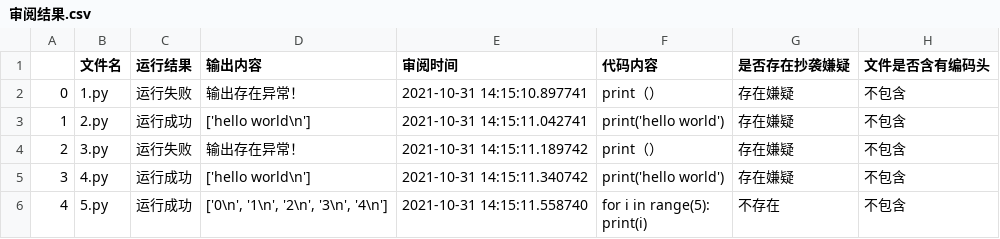
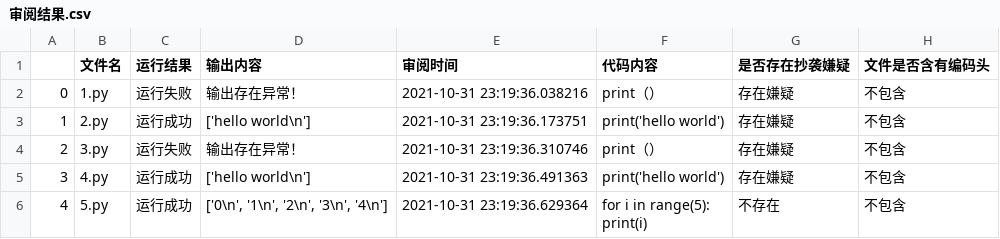
Before and after one commit to ElinLiu0/Elins-Auto-Judfement-System, a CSV file: results/审阅结果.csv, drawn as a sheet.

```diff
--- a/results/审阅结果.csv
+++ b/results/审阅结果.csv
@@ -1,7 +1,7 @@
 ,文件名,运行结果,输出内容,审阅时间,代码内容,是否存在抄袭嫌疑,文件是否含有编码头
-0,1.py,运行失败,输出存在异常！,2021-10-31 14:15:10.897741,print（）,存在嫌疑,不包含
-1,2.py,运行成功,['hello world\n'],2021-10-31 14:15:11.042741,print('hello world'),存在嫌疑,不包含
-2,3.py,运行失败,输出存在异常！,2021-10-31 14:15:11.189742,print（）,存在嫌疑,不包含
-3,4.py,运行成功,['hello world\n'],2021-10-31 14:15:11.340742,print('hello world'),存在嫌疑,不包含
-4,5.py,运行成功,"['0\n', '1\n', '2\n', '3\n', '4\n']",2021-10-31 14:15:11.558740,"for i in range(5):
-    print(i)",不存在,不包含
+0,1.py,运行失败,输出存在异常！,2021-10-31 23:19:36.038216,print（）,存在嫌疑,不包含
+1,2.py,运行成功,['hello world\n'],2021-10-31 23:19:36.173751,print('hello world'),存在嫌疑,不包含
+2,3.py,运行失败,输出存在异常！,2021-10-31 23:19:36.310746,print（）,存在嫌疑,不包含
+3,4.py,运行成功,['hello world\n'],2021-10-31 23:19:36.491363,print('hello world'),存在嫌疑,不包含
+4,5.py,运行成功,"['0\n', '1\n', '2\n', '3\n', '4\n']",2021-10-31 23:19:36.629364,"for i in range(5):
+    print(i)",不存在,不包含
```
Also changed, not shown: 3 other files.
